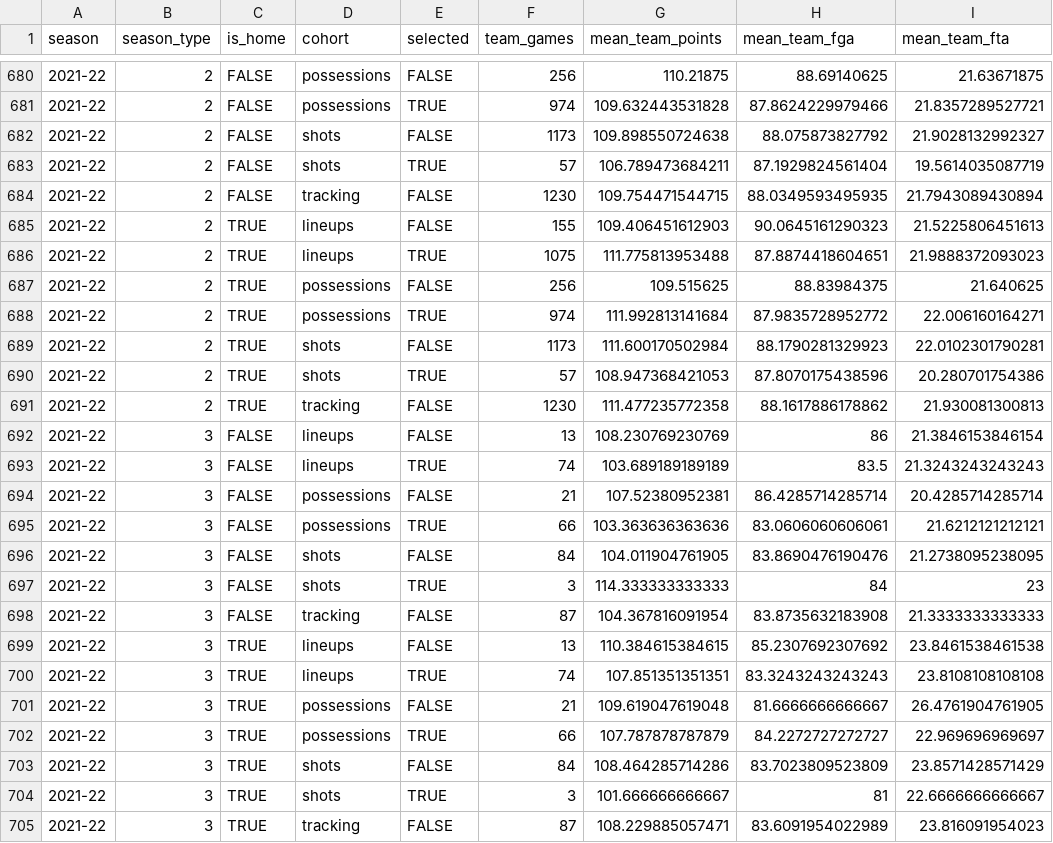
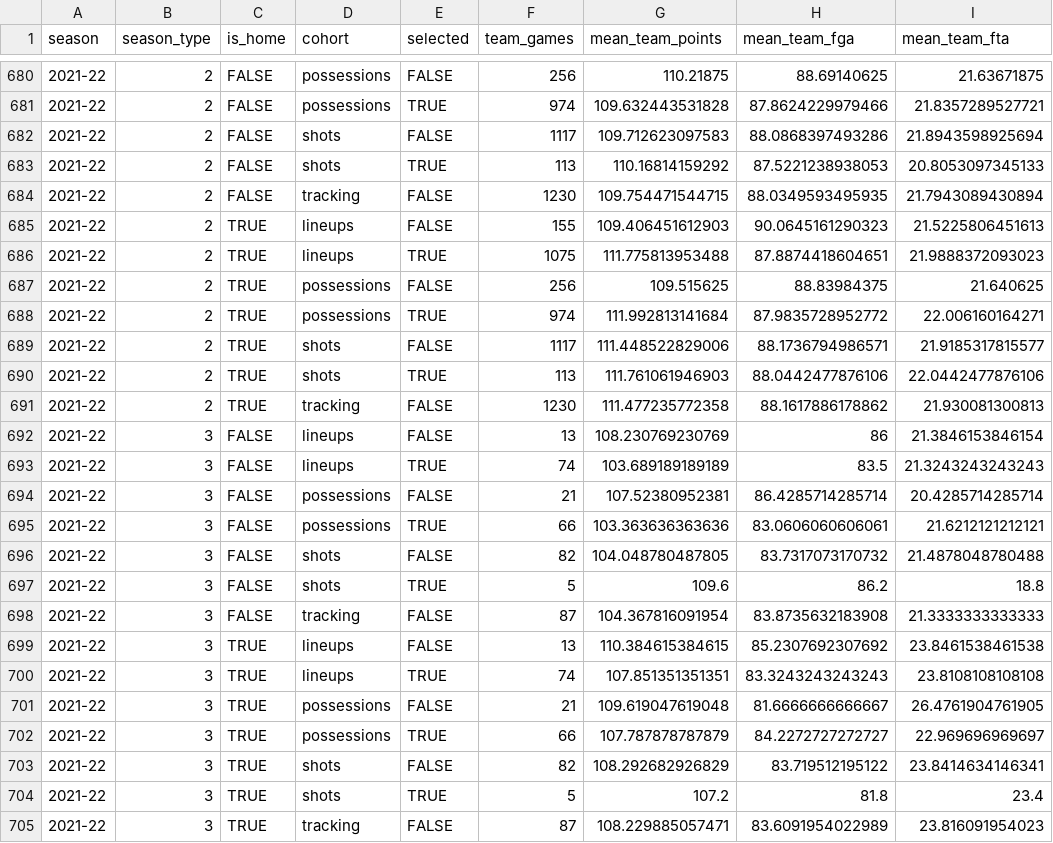
Before and after one commit to just-the-stats-man/whats-your-bias-nba, a CSV file: docs/phase4/selection_type_home.csv, drawn as a sheet; only a part is shown, gaps mark what is left out.

```diff
--- a/docs/phase4/selection_type_home.csv
+++ b/docs/phase4/selection_type_home.csv
@@ -681,4 +681,4 @@
 "2021-22",2,FALSE,"possessions",TRUE,974,109.632443531828,87.8624229979466,21.8357289527721
-"2021-22",2,FALSE,"shots",FALSE,1173,109.898550724638,88.075873827792,21.9028132992327
-"2021-22",2,FALSE,"shots",TRUE,57,106.789473684211,87.1929824561404,19.5614035087719
+"2021-22",2,FALSE,"shots",FALSE,1117,109.712623097583,88.0868397493286,21.8943598925694
+"2021-22",2,FALSE,"shots",TRUE,113,110.16814159292,87.5221238938053,20.8053097345133
 "2021-22",2,FALSE,"tracking",FALSE,1230,109.754471544715,88.0349593495935,21.7943089430894
@@ -688,4 +688,4 @@
 "2021-22",2,TRUE,"possessions",TRUE,974,111.992813141684,87.9835728952772,22.006160164271
-"2021-22",2,TRUE,"shots",FALSE,1173,111.600170502984,88.1790281329923,22.0102301790281
-"2021-22",2,TRUE,"shots",TRUE,57,108.947368421053,87.8070175438596,20.280701754386
+"2021-22",2,TRUE,"shots",FALSE,1117,111.448522829006,88.1736794986571,21.9185317815577
+"2021-22",2,TRUE,"shots",TRUE,113,111.761061946903,88.0442477876106,22.0442477876106
 "2021-22",2,TRUE,"tracking",FALSE,1230,111.477235772358,88.1617886178862,21.930081300813
@@ -695,4 +695,4 @@
 "2021-22",3,FALSE,"possessions",TRUE,66,103.363636363636,83.0606060606061,21.6212121212121
-"2021-22",3,FALSE,"shots",FALSE,84,104.011904761905,83.8690476190476,21.2738095238095
-"2021-22",3,FALSE,"shots",TRUE,3,114.333333333333,84,23
+"2021-22",3,FALSE,"shots",FALSE,82,104.048780487805,83.7317073170732,21.4878048780488
+"2021-22",3,FALSE,"shots",TRUE,5,109.6,86.2,18.8
 "2021-22",3,FALSE,"tracking",FALSE,87,104.367816091954,83.8735632183908,21.3333333333333
@@ -702,4 +702,4 @@
 "2021-22",3,TRUE,"possessions",TRUE,66,107.787878787879,84.2272727272727,22.969696969697
-"2021-22",3,TRUE,"shots",FALSE,84,108.464285714286,83.7023809523809,23.8571428571429
-"2021-22",3,TRUE,"shots",TRUE,3,101.666666666667,81,22.6666666666667
+"2021-22",3,TRUE,"shots",FALSE,82,108.292682926829,83.719512195122,23.8414634146341
+"2021-22",3,TRUE,"shots",TRUE,5,107.2,81.8,23.4
 "2021-22",3,TRUE,"tracking",FALSE,87,108.229885057471,83.6091954022989,23.816091954023
```
Also changed, not shown: docs/phase4/lebron_research_coverage.csv, docs/phase4/recovery_integrity.csv, 35 other files.
